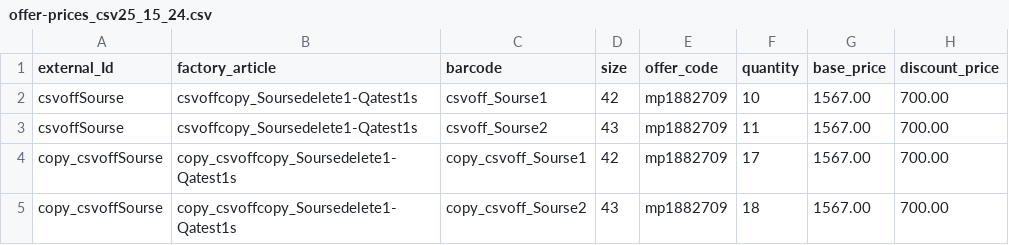
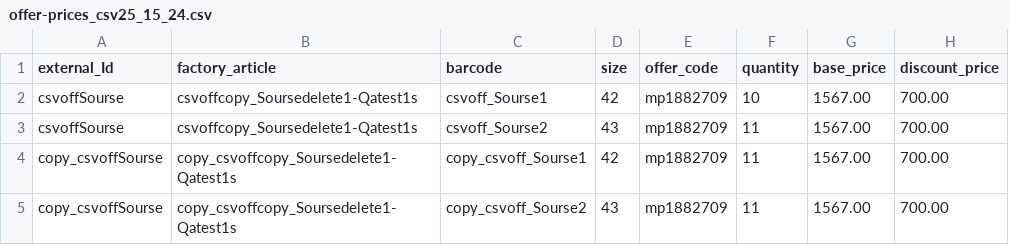
Before and after one commit to JuQalia/demo, a CSV file: offer-prices_csv25_15_24.csv, drawn as a sheet.

Commit message:
Update offer-prices_csv25_15_24.csv

```diff
--- a/offer-prices_csv25_15_24.csv
+++ b/offer-prices_csv25_15_24.csv
@@ -3,3 +3,3 @@ csvoffSourse;csvoffcopy_Soursedelete1-Qatest1s;csvoff_Sourse1;42;mp1882709;10;15
 csvoffSourse;csvoffcopy_Soursedelete1-Qatest1s;csvoff_Sourse2;43;mp1882709;11;1567.00;700.00
-copy_csvoffSourse;copy_csvoffcopy_Soursedelete1-Qatest1s;copy_csvoff_Sourse1;42;mp1882709;17;1567.00;700.00
-copy_csvoffSourse;copy_csvoffcopy_Soursedelete1-Qatest1s;copy_csvoff_Sourse2;43;mp1882709;18;1567.00;700.00
+copy_csvoffSourse;copy_csvoffcopy_Soursedelete1-Qatest1s;copy_csvoff_Sourse1;42;mp1882709;11;1567.00;700.00
+copy_csvoffSourse;copy_csvoffcopy_Soursedelete1-Qatest1s;copy_csvoff_Sourse2;43;mp1882709;11;1567.00;700.00
```
